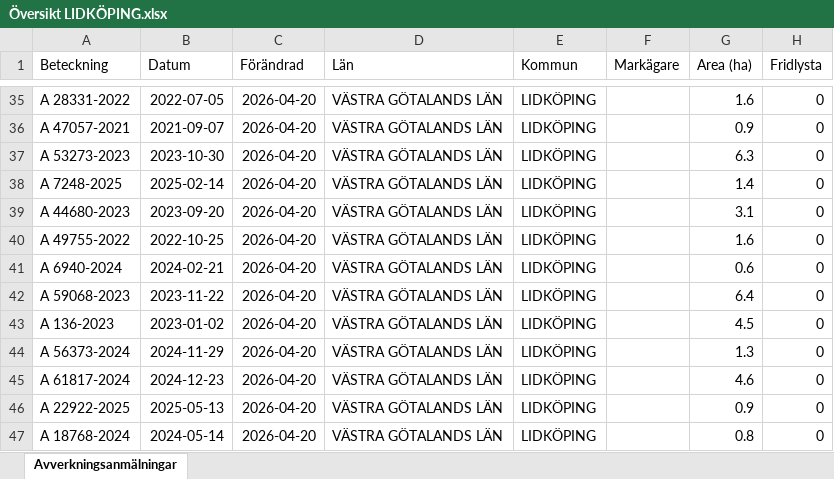
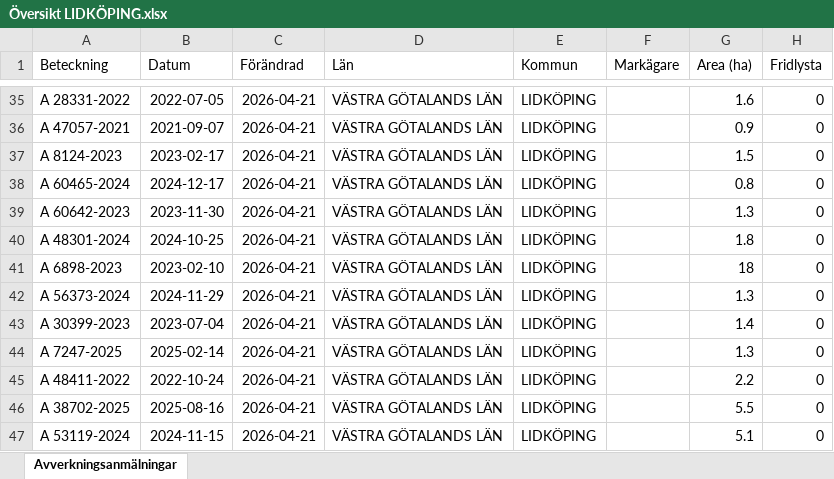
Before and after one commit to klasma/Logging_1494, an Excel workbook: Översikt LIDKÖPING.xlsx, sheet Avverkningsanmälningar, drawn as a sheet; only a part is shown, gaps mark what is left out; values as stored, in another font and other column widths than the file's, no borders; the diff covers the shown part only; the diff names each change by its address in the sheet, - before the commit and + after, or states it on an @@ line.

```diff
--- a/Översikt LIDKÖPING.xlsx (sheet Avverkningsanmälningar)
+++ b/Översikt LIDKÖPING.xlsx (sheet Avverkningsanmälningar)
-C35:C47 (Förändrad): 2026-04-20
+C35:C47 (Förändrad): 2026-04-21
-A37 (Beteckning): A 53273-2023
+A37 (Beteckning): A 8124-2023
-B37 (Datum): 2023-10-30
+B37 (Datum): 2023-02-17
-G37 (Area (ha)): 6.3
+G37 (Area (ha)): 1.5
-A38 (Beteckning): A 7248-2025
+A38 (Beteckning): A 60465-2024
-B38 (Datum): 2025-02-14
+B38 (Datum): 2024-12-17
-G38 (Area (ha)): 1.4
+G38 (Area (ha)): 0.8
-A39 (Beteckning): A 44680-2023
+A39 (Beteckning): A 60642-2023
-B39 (Datum): 2023-09-20
+B39 (Datum): 2023-11-30
-G39 (Area (ha)): 3.1
+G39 (Area (ha)): 1.3
-A40 (Beteckning): A 49755-2022
+A40 (Beteckning): A 48301-2024
-B40 (Datum): 2022-10-25
+B40 (Datum): 2024-10-25
-G40 (Area (ha)): 1.6
+G40 (Area (ha)): 1.8
-A41 (Beteckning): A 6940-2024
+A41 (Beteckning): A 6898-2023
-B41 (Datum): 2024-02-21
+B41 (Datum): 2023-02-10
-G41 (Area (ha)): 0.6
+G41 (Area (ha)): 18
-A42 (Beteckning): A 59068-2023
+A42 (Beteckning): A 56373-2024
-B42 (Datum): 2023-11-22
+B42 (Datum): 2024-11-29
-G42 (Area (ha)): 6.4
+G42 (Area (ha)): 1.3
-A43 (Beteckning): A 136-2023
+A43 (Beteckning): A 30399-2023
-B43 (Datum): 2023-01-02
+B43 (Datum): 2023-07-04
-G43 (Area (ha)): 4.5
+G43 (Area (ha)): 1.4
-A44 (Beteckning): A 56373-2024
+A44 (Beteckning): A 7247-2025
-B44 (Datum): 2024-11-29
+B44 (Datum): 2025-02-14
-A45 (Beteckning): A 61817-2024
+A45 (Beteckning): A 48411-2022
-B45 (Datum): 2024-12-23
+B45 (Datum): 2022-10-24
-G45 (Area (ha)): 4.6
+G45 (Area (ha)): 2.2
-A46 (Beteckning): A 22922-2025
+A46 (Beteckning): A 38702-2025
-B46 (Datum): 2025-05-13
+B46 (Datum): 2025-08-16
-G46 (Area (ha)): 0.9
+G46 (Area (ha)): 5.5
-A47 (Beteckning): A 18768-2024
+A47 (Beteckning): A 53119-2024
-B47 (Datum): 2024-05-14
+B47 (Datum): 2024-11-15
-G47 (Area (ha)): 0.8
+G47 (Area (ha)): 5.1
```
Also changed, not shown: 915 edited cells elsewhere in this sheet, artfynd/A 28849-2024 artfynd.xlsx, artfynd/A 32280-2022 artfynd.xlsx, 44 other files.
